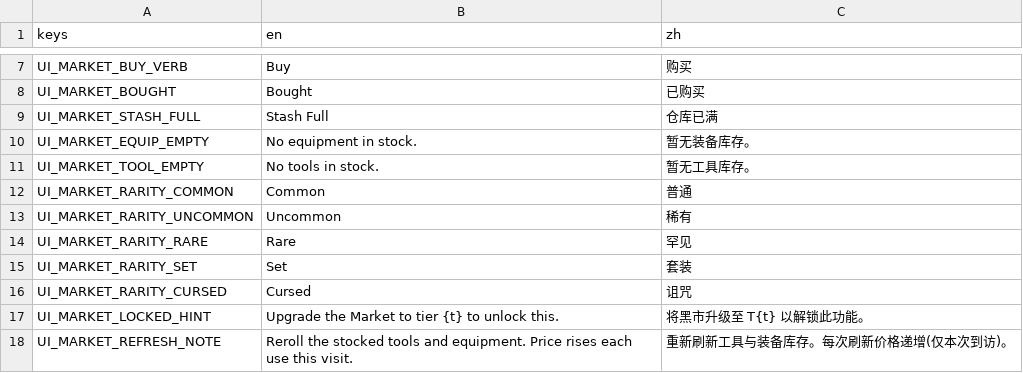
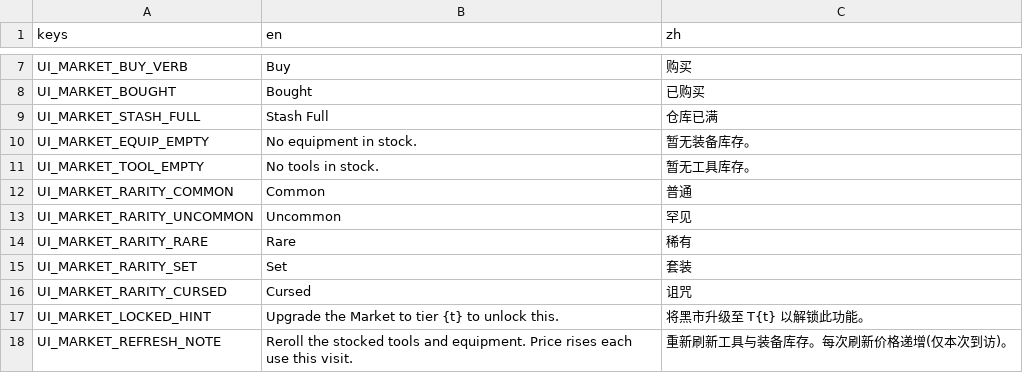
Before and after one commit to Jelly13124/Cardgame, a CSV file: assets/translations/ui_build_market.csv, drawn as a sheet; only a part is shown, gaps mark what is left out.

```diff
--- a/assets/translations/ui_build_market.csv
+++ b/assets/translations/ui_build_market.csv
@@ -12,4 +12,4 @@ UI_MARKET_TOOL_EMPTY,No tools in stock.,暂无工具库存。
 UI_MARKET_RARITY_COMMON,Common,普通
-UI_MARKET_RARITY_UNCOMMON,Uncommon,稀有
-UI_MARKET_RARITY_RARE,Rare,罕见
+UI_MARKET_RARITY_UNCOMMON,Uncommon,罕见
+UI_MARKET_RARITY_RARE,Rare,稀有
 UI_MARKET_RARITY_SET,Set,套装
```
Also changed, not shown: 9 other files.
